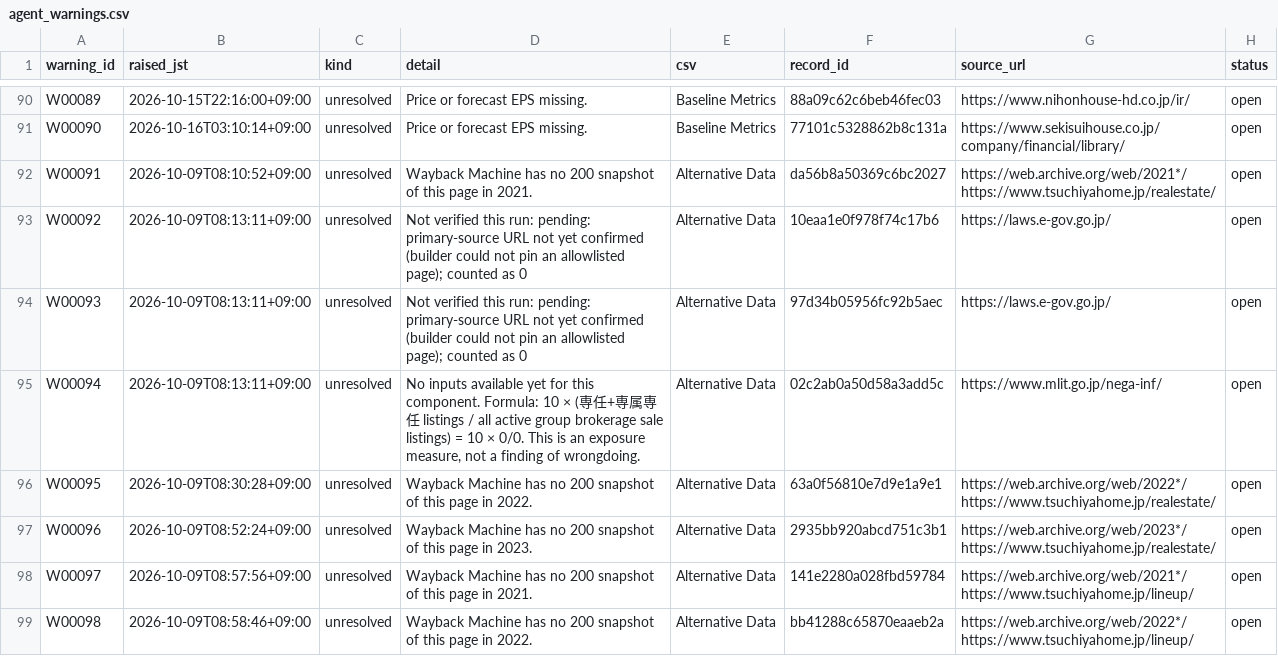
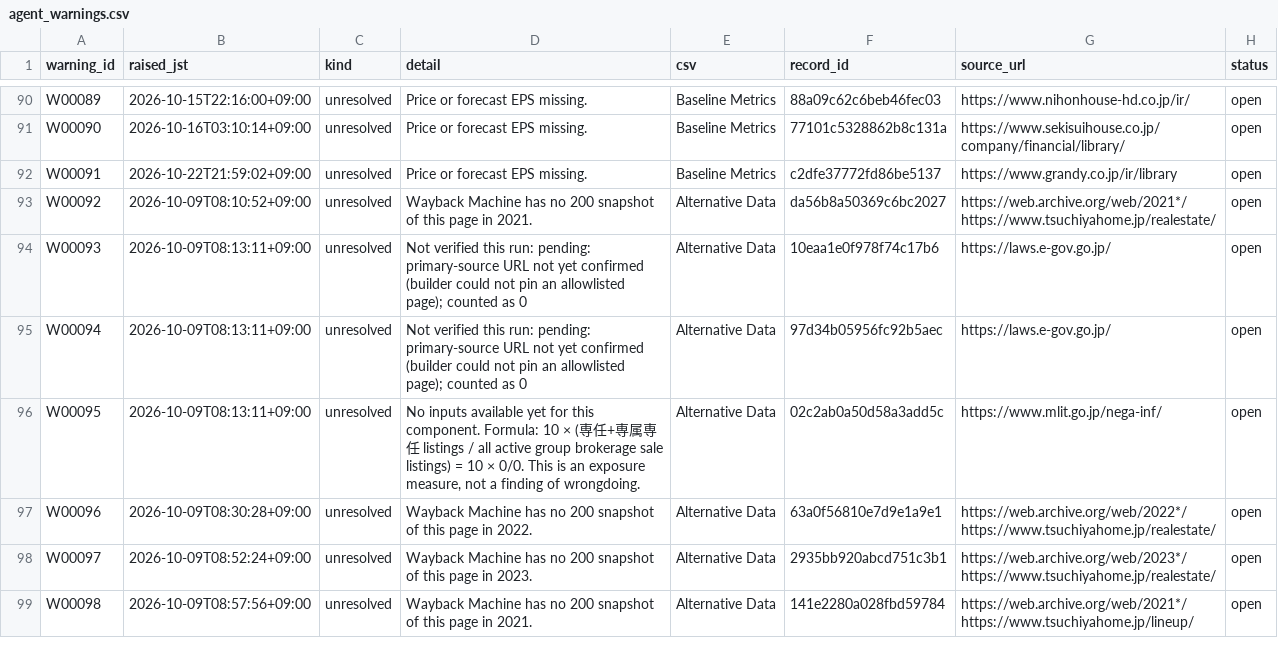
Before and after one commit to renishly/tsuchiya_holdings, a CSV file: v2/state/agent_warnings.csv, drawn as a sheet; only a part is shown, gaps mark what is left out; the diff covers the shown part only.

```diff
--- a/v2/state/agent_warnings.csv
+++ b/v2/state/agent_warnings.csv
@@ -91,9 +91,9 @@ W00089,2026-10-15T22:16:00+09:00,unresolved,Price or forecast EPS missing.,Basel
 W00090,2026-10-16T03:10:14+09:00,unresolved,Price or forecast EPS missing.,Baseline Metrics,77101c5328862b8c131a,https://www.sekisuihouse.co.jp/company/financial/library/,open
-W00091,2026-10-09T08:10:52+09:00,unresolved,Wayback Machine has no 200 snapshot of this page in 2021.,Alternative Data,da56b8a50369c6bc2027,https://web.archive.org/web/2021*/https://www.tsuchiyahome.jp/realestate/,open
-W00092,2026-10-09T08:13:11+09:00,unresolved,Not verified this run: pending: primary-source URL not yet confirmed (builder could not pin an allowlisted page); counted as 0,Alternative Data,10eaa1e0f978f74c17b6,https://laws.e-gov.go.jp/,open
-W00093,2026-10-09T08:13:11+09:00,unresolved,Not verified this run: pending: primary-source URL not yet confirmed (builder could not pin an allowlisted page); counted as 0,Alternative Data,97d34b05956fc92b5aec,https://laws.e-gov.go.jp/,open
-W00094,2026-10-09T08:13:11+09:00,unresolved,"No inputs available yet for this component. Formula: 10 × (専任+専属専任 listings / all active group brokerage sale listings) = 10 × 0/0. This is an exposure measure, not a finding of wrongdoing.",Alternative Data,02c2ab0a50d58a3add5c,https://www.mlit.go.jp/nega-inf/,open
-W00095,2026-10-09T08:30:28+09:00,unresolved,Wayback Machine has no 200 snapshot of this page in 2022.,Alternative Data,63a0f56810e7d9e1a9e1,https://web.archive.org/web/2022*/https://www.tsuchiyahome.jp/realestate/,open
-W00096,2026-10-09T08:52:24+09:00,unresolved,Wayback Machine has no 200 snapshot of this page in 2023.,Alternative Data,2935bb920abcd751c3b1,https://web.archive.org/web/2023*/https://www.tsuchiyahome.jp/realestate/,open
-W00097,2026-10-09T08:57:56+09:00,unresolved,Wayback Machine has no 200 snapshot of this page in 2021.,Alternative Data,141e2280a028fbd59784,https://web.archive.org/web/2021*/https://www.tsuchiyahome.jp/lineup/,open
-W00098,2026-10-09T08:58:46+09:00,unresolved,Wayback Machine has no 200 snapshot of this page in 2022.,Alternative Data,bb41288c65870eaaeb2a,https://web.archive.org/web/2022*/https://www.tsuchiyahome.jp/lineup/,open
+W00091,2026-10-22T21:59:02+09:00,unresolved,Price or forecast EPS missing.,Baseline Metrics,c2dfe37772fd86be5137,https://www.grandy.co.jp/ir/library,open
+W00092,2026-10-09T08:10:52+09:00,unresolved,Wayback Machine has no 200 snapshot of this page in 2021.,Alternative Data,da56b8a50369c6bc2027,https://web.archive.org/web/2021*/https://www.tsuchiyahome.jp/realestate/,open
+W00093,2026-10-09T08:13:11+09:00,unresolved,Not verified this run: pending: primary-source URL not yet confirmed (builder could not pin an allowlisted page); counted as 0,Alternative Data,10eaa1e0f978f74c17b6,https://laws.e-gov.go.jp/,open
+W00094,2026-10-09T08:13:11+09:00,unresolved,Not verified this run: pending: primary-source URL not yet confirmed (builder could not pin an allowlisted page); counted as 0,Alternative Data,97d34b05956fc92b5aec,https://laws.e-gov.go.jp/,open
+W00095,2026-10-09T08:13:11+09:00,unresolved,"No inputs available yet for this component. Formula: 10 × (専任+専属専任 listings / all active group brokerage sale listings) = 10 × 0/0. This is an exposure measure, not a finding of wrongdoing.",Alternative Data,02c2ab0a50d58a3add5c,https://www.mlit.go.jp/nega-inf/,open
+W00096,2026-10-09T08:30:28+09:00,unresolved,Wayback Machine has no 200 snapshot of this page in 2022.,Alternative Data,63a0f56810e7d9e1a9e1,https://web.archive.org/web/2022*/https://www.tsuchiyahome.jp/realestate/,open
+W00097,2026-10-09T08:52:24+09:00,unresolved,Wayback Machine has no 200 snapshot of this page in 2023.,Alternative Data,2935bb920abcd751c3b1,https://web.archive.org/web/2023*/https://www.tsuchiyahome.jp/realestate/,open
+W00098,2026-10-09T08:57:56+09:00,unresolved,Wayback Machine has no 200 snapshot of this page in 2021.,Alternative Data,141e2280a028fbd59784,https://web.archive.org/web/2021*/https://www.tsuchiyahome.jp/lineup/,open
```
Also changed, not shown: 1 added row and 20 edited cells elsewhere in this file, v2/data/Baseline Metrics.csv, v2/logs/debug_runs.csv, 11 other files.
